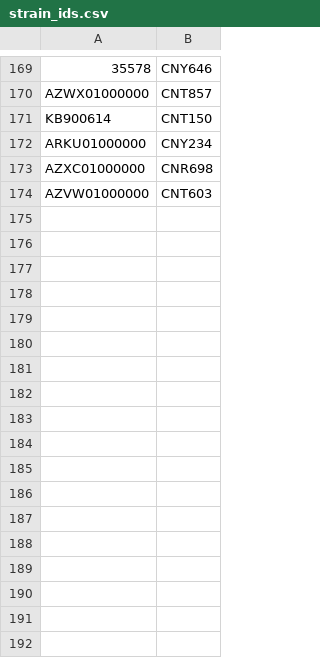
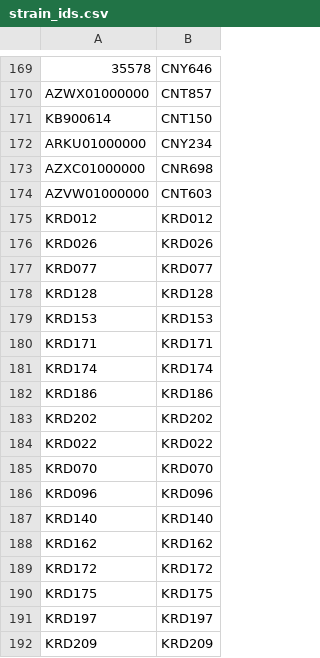
Before and after one commit to NPLinker/nplinker, a CSV file: prototype/strain_ids.csv, drawn as a sheet; only a part is shown, gaps mark what is left out.

Commit message:
Add Carnegie strains

```diff
--- a/prototype/strain_ids.csv
+++ b/prototype/strain_ids.csv
@@ -174 +174,19 @@ AZXC01000000,CNR698
 AZVW01000000,CNT603
+KRD012,KRD012
+KRD026,KRD026
+KRD077,KRD077
+KRD128,KRD128
+KRD153,KRD153
+KRD171,KRD171
+KRD174,KRD174
+KRD186,KRD186
+KRD202,KRD202
+KRD022,KRD022
+KRD070,KRD070
+KRD096,KRD096
+KRD140,KRD140
+KRD162,KRD162
+KRD172,KRD172
+KRD175,KRD175
+KRD197,KRD197
+KRD209,KRD209
```
